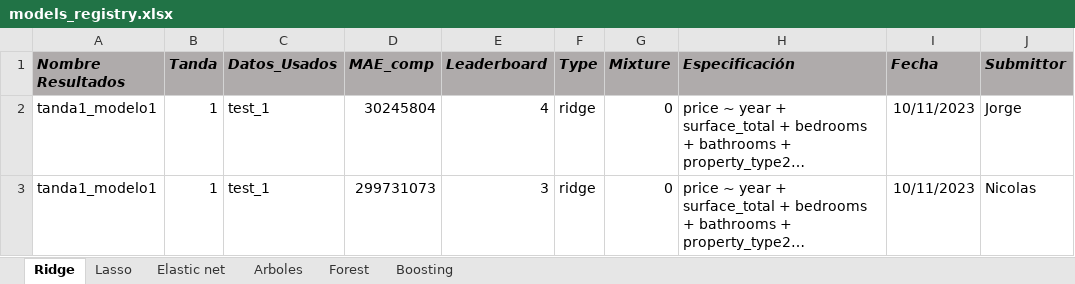
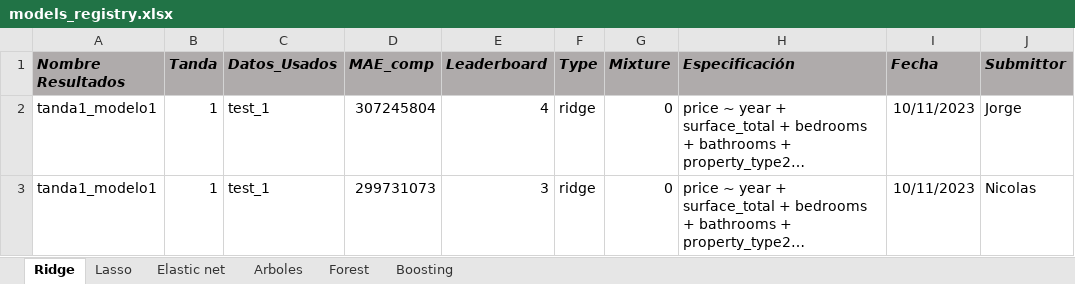
Before and after one commit to BigData-MachineLearning/P-Set2, an Excel workbook: db_tandas/models_registry.xlsx, sheet Ridge, drawn as a sheet; only a part is shown; long unchanged cells end in …; values as stored, in another font and other column widths than the file's, no borders; the diff names each change by its address in the sheet, - before the commit and + after, or states it on an @@ line.

```diff
--- a/db_tandas/models_registry.xlsx (sheet Ridge)
+++ b/db_tandas/models_registry.xlsx (sheet Ridge)
-D2 (MAE_comp): 30245804
+D2 (MAE_comp): 307245804
```
Also changed, not shown: sheet Arboles, sheet Elastic net, 4 other files.
